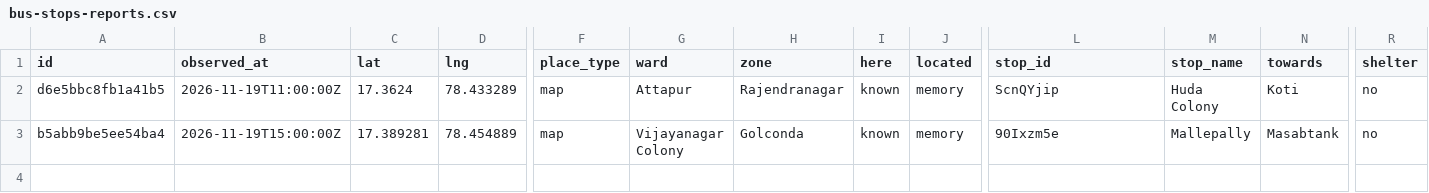
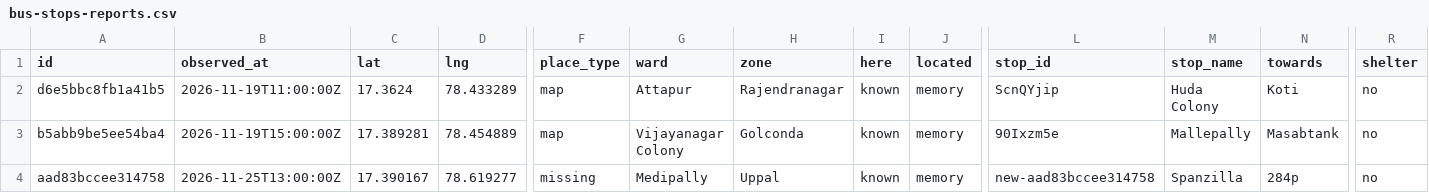
Before and after one commit to hulf-observatory/data, a CSV file: contribute/bus-stops/bus-stops-reports.csv, drawn as a sheet; only a part is shown, gaps mark what is left out; rows hold the shown columns only; the diff names each change by its address in the sheet, - before the commit and + after, or states it on an @@ line.

```diff
--- a/contribute/bus-stops/bus-stops-reports.csv
+++ b/contribute/bus-stops/bus-stops-reports.csv
+row 4: aad83bccee314758 | 2026-11-25T13:00:00Z | 17.390167 | 78.619277 | missing | Medipally | Uppal | known | memory | new-aad83bccee314758 | Spanzilla | 284p | no
```
Also changed, not shown: contribute/bus-stops/bus-stops-summary.csv, 2 other files.
